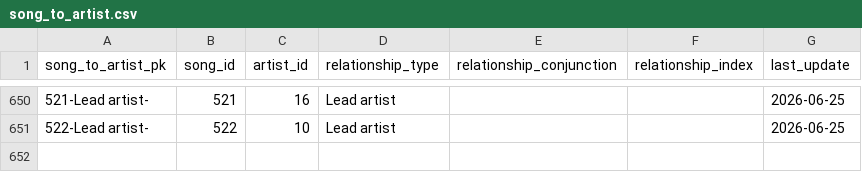
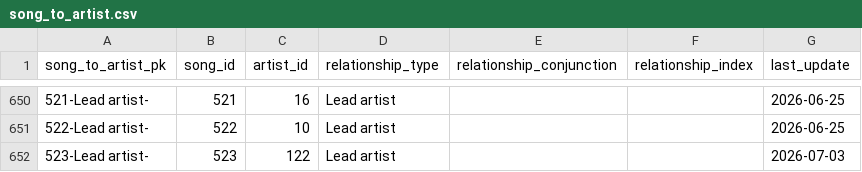
Before and after one commit to jwmanahan/billboard, a CSV file: source_data/song_to_artist.csv, drawn as a sheet; only a part is shown, gaps mark what is left out; the diff names each change by its address in the sheet, - before the commit and + after, or states it on an @@ line.

```diff
--- a/source_data/song_to_artist.csv
+++ b/source_data/song_to_artist.csv
+row 652: 523-Lead artist- | 523 | 122 | Lead artist |  |  | 2026-07-03
```
Also changed, not shown: source_data/billboard_ranking.csv, source_data/song.csv, 3 other files.
